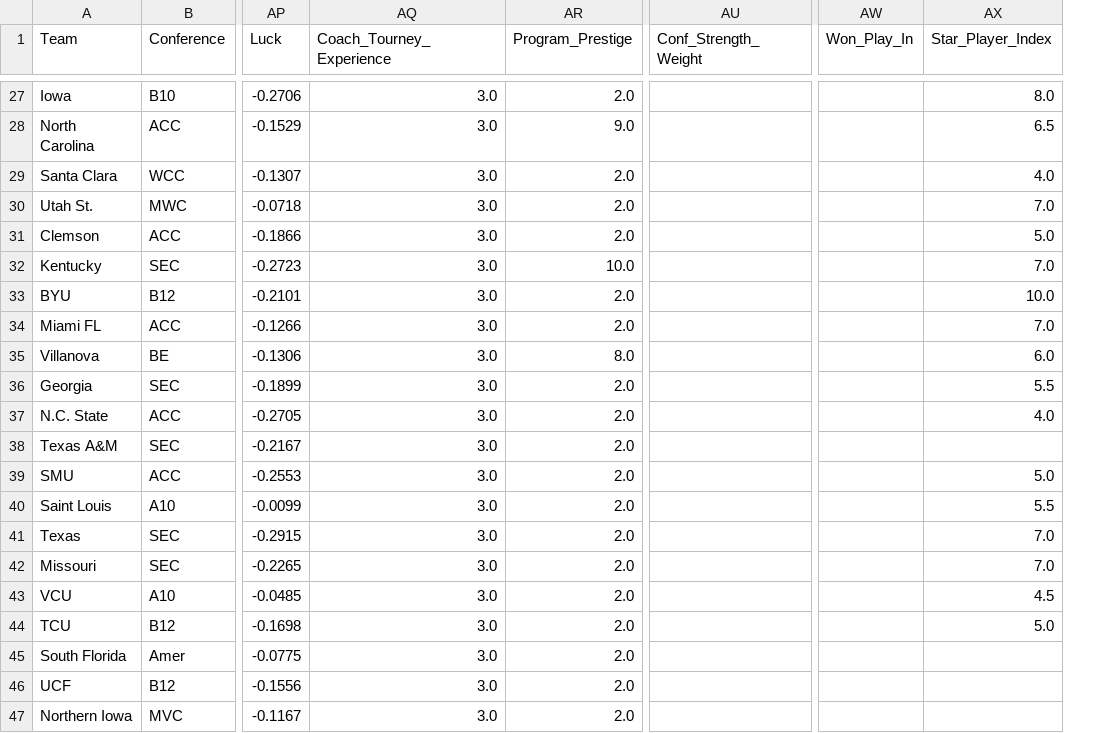
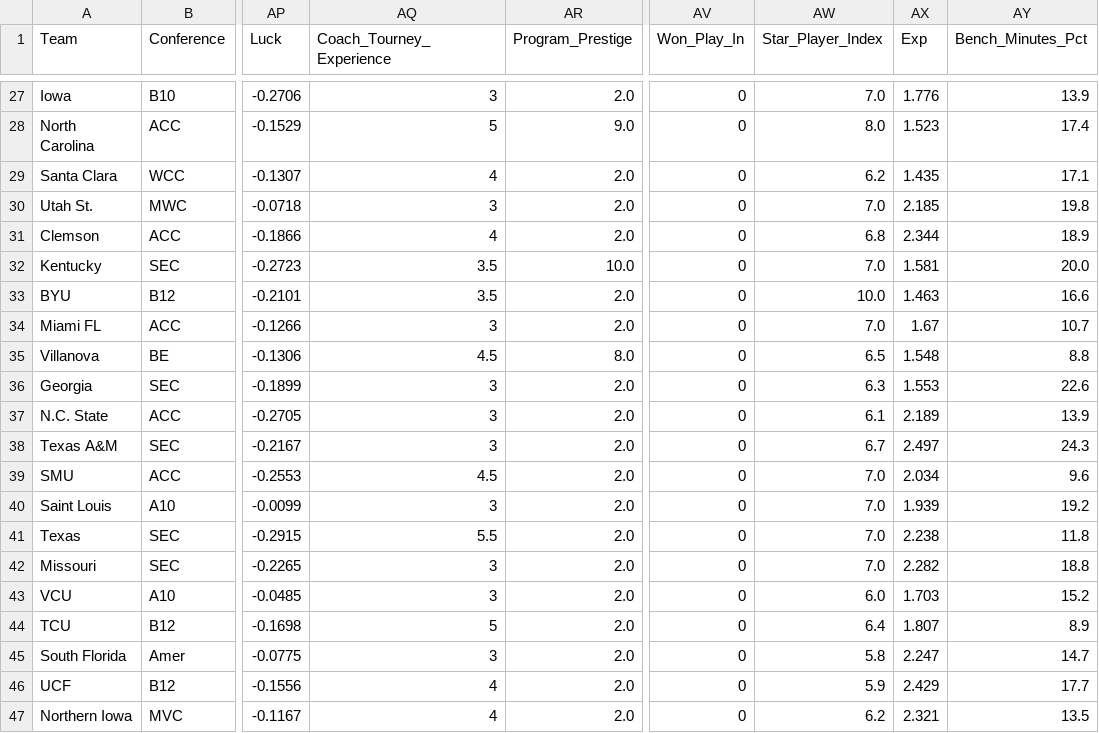
Before and after one commit to zchristensen01/march-mathness, a CSV file: data/teams_input.csv, drawn as a sheet; only a part is shown, gaps mark what is left out; removed rows and columns are numbered as before the commit, all else as after; the diff covers the shown part only; the diff names each change by its address in the sheet, - before the commit and + after, or states it on an @@ line.

```diff
--- a/data/teams_input.csv
+++ b/data/teams_input.csv
-column AU (Conf_Strength_Weight), empty
+column AX (Exp), rows 27-47: 1.776 | 1.523 | 1.435 | 2.185 | 2.344 | 1.581 | 1.463 | 1.67 | 1.548 | 1.553 | 2.189 | 2.497 | 2.034 | 1.939 | 2.238 | 2.282 | 1.703 | 1.807 | 2.247 | 2.429 | 2.321
+column AY (Bench_Minutes_Pct), rows 27-47: 13.9 | 17.4 | 17.1 | 19.8 | 18.9 | 20.0 | 16.6 | 10.7 | 8.8 | 22.6 | 13.9 | 24.3 | 9.6 | 19.2 | 11.8 | 18.8 | 15.2 | 8.9 | 14.7 | 17.7 | 13.5
-AQ27 (Coach_Tourney_Experience): 3.0
+AQ27 (Coach_Tourney_Experience): 3
-AV27:AV47 (Won_Play_In): (empty)
+AV27:AV47 (Won_Play_In): 0
-AW27 (Star_Player_Index): 8.0
+AW27 (Star_Player_Index): 7.0
-AQ28 (Coach_Tourney_Experience): 3.0
+AQ28 (Coach_Tourney_Experience): 5
-AW28 (Star_Player_Index): 6.5
+AW28 (Star_Player_Index): 8.0
-AQ29 (Coach_Tourney_Experience): 3.0
+AQ29 (Coach_Tourney_Experience): 4
-AW29 (Star_Player_Index): 4.0
+AW29 (Star_Player_Index): 6.2
-AQ30 (Coach_Tourney_Experience): 3.0
+AQ30 (Coach_Tourney_Experience): 3
-AQ31 (Coach_Tourney_Experience): 3.0
+AQ31 (Coach_Tourney_Experience): 4
-AW31 (Star_Player_Index): 5.0
+AW31 (Star_Player_Index): 6.8
-AQ32:AQ33 (Coach_Tourney_Experience): 3.0
+AQ32:AQ33 (Coach_Tourney_Experience): 3.5
-AQ34 (Coach_Tourney_Experience): 3.0
+AQ34 (Coach_Tourney_Experience): 3
-AQ35 (Coach_Tourney_Experience): 3.0
+AQ35 (Coach_Tourney_Experience): 4.5
-AW35 (Star_Player_Index): 6.0
+AW35 (Star_Player_Index): 6.5
-AQ36:AQ38 (Coach_Tourney_Experience): 3.0
+AQ36:AQ38 (Coach_Tourney_Experience): 3
-AW36 (Star_Player_Index): 5.5
+AW36 (Star_Player_Index): 6.3
-AW37 (Star_Player_Index): 4.0
+AW37 (Star_Player_Index): 6.1
-AW38 (Star_Player_Index): (empty)
+AW38 (Star_Player_Index): 6.7
-AQ39 (Coach_Tourney_Experience): 3.0
+AQ39 (Coach_Tourney_Experience): 4.5
-AW39 (Star_Player_Index): 5.0
+AW39 (Star_Player_Index): 7.0
-AQ40 (Coach_Tourney_Experience): 3.0
+AQ40 (Coach_Tourney_Experience): 3
-AW40 (Star_Player_Index): 5.5
+AW40 (Star_Player_Index): 7.0
-AQ41 (Coach_Tourney_Experience): 3.0
+AQ41 (Coach_Tourney_Experience): 5.5
-AQ42:AQ43 (Coach_Tourney_Experience): 3.0
+AQ42:AQ43 (Coach_Tourney_Experience): 3
-AW43 (Star_Player_Index): 4.5
+AW43 (Star_Player_Index): 6.0
-AQ44 (Coach_Tourney_Experience): 3.0
+AQ44 (Coach_Tourney_Experience): 5
-AW44 (Star_Player_Index): 5.0
+AW44 (Star_Player_Index): 6.4
-AQ45 (Coach_Tourney_Experience): 3.0
+AQ45 (Coach_Tourney_Experience): 3
-AW45 (Star_Player_Index): (empty)
+AW45 (Star_Player_Index): 5.8
-AQ46:AQ47 (Coach_Tourney_Experience): 3.0
+AQ46:AQ47 (Coach_Tourney_Experience): 4
-AW46 (Star_Player_Index): (empty)
+AW46 (Star_Player_Index): 5.9
-AW47 (Star_Player_Index): (empty)
+AW47 (Star_Player_Index): 6.2
```
Also changed, not shown: 123 edited cells elsewhere in this file, 31 other files.
